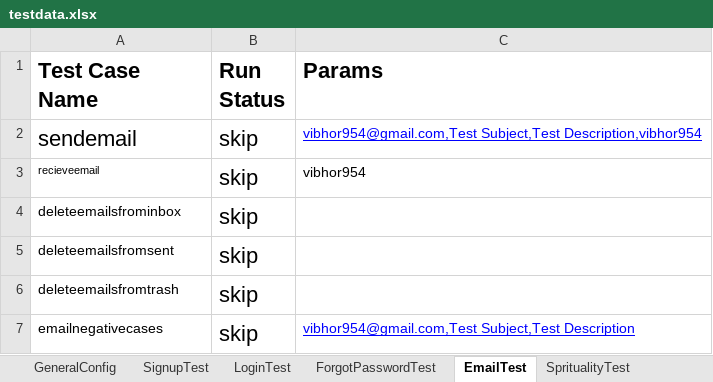
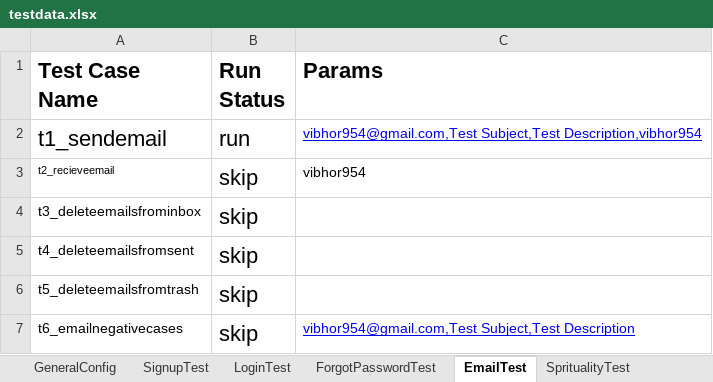
Before and after one commit to vibhor954/carepro, an Excel workbook: src/main/resources/testdata.xlsx, sheet EmailTest, drawn as a sheet; values as stored, in another font and other column widths than the file's, no borders; the diff names each change by its address in the sheet, - before the commit and + after, or states it on an @@ line.

Commit message:
Fixed Email test cases issues

```diff
--- a/src/main/resources/testdata.xlsx (sheet EmailTest)
+++ b/src/main/resources/testdata.xlsx (sheet EmailTest)
-A2 (Test Case Name): sendemail
+A2 (Test Case Name): t1_sendemail
-B2 (Run Status): skip
+B2 (Run Status): run
-A3 (Test Case Name): recieveemail
+A3 (Test Case Name): t2_recieveemail
-A4 (Test Case Name): deleteemailsfrominbox
+A4 (Test Case Name): t3_deleteemailsfrominbox
-A5 (Test Case Name): deleteemailsfromsent
+A5 (Test Case Name): t4_deleteemailsfromsent
-A6 (Test Case Name): deleteemailsfromtrash
+A6 (Test Case Name): t5_deleteemailsfromtrash
-A7 (Test Case Name): emailnegativecases
+A7 (Test Case Name): t6_emailnegativecases
```
Also changed, not shown: sheet MedicineScheduleTest, sheet NoteTest, sheet SpritualityTest, sheet SocialTest, sheet LoginTest, sheet ReminderTest, 2 more sheets, 13 other files.
